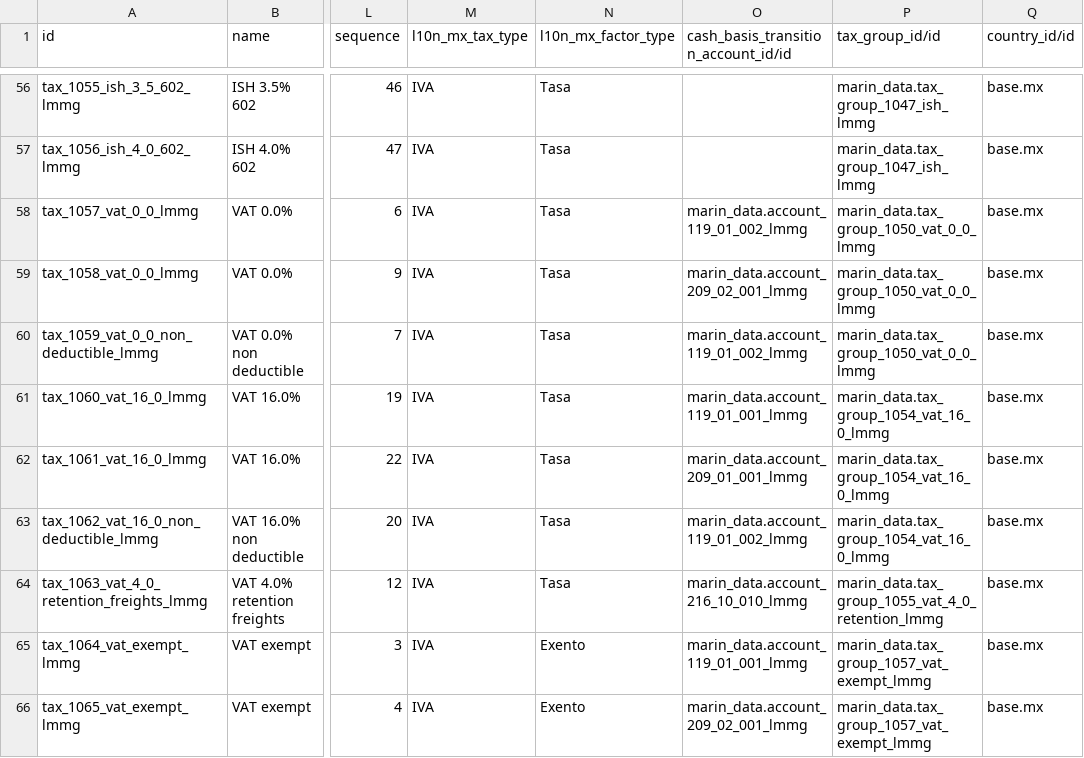
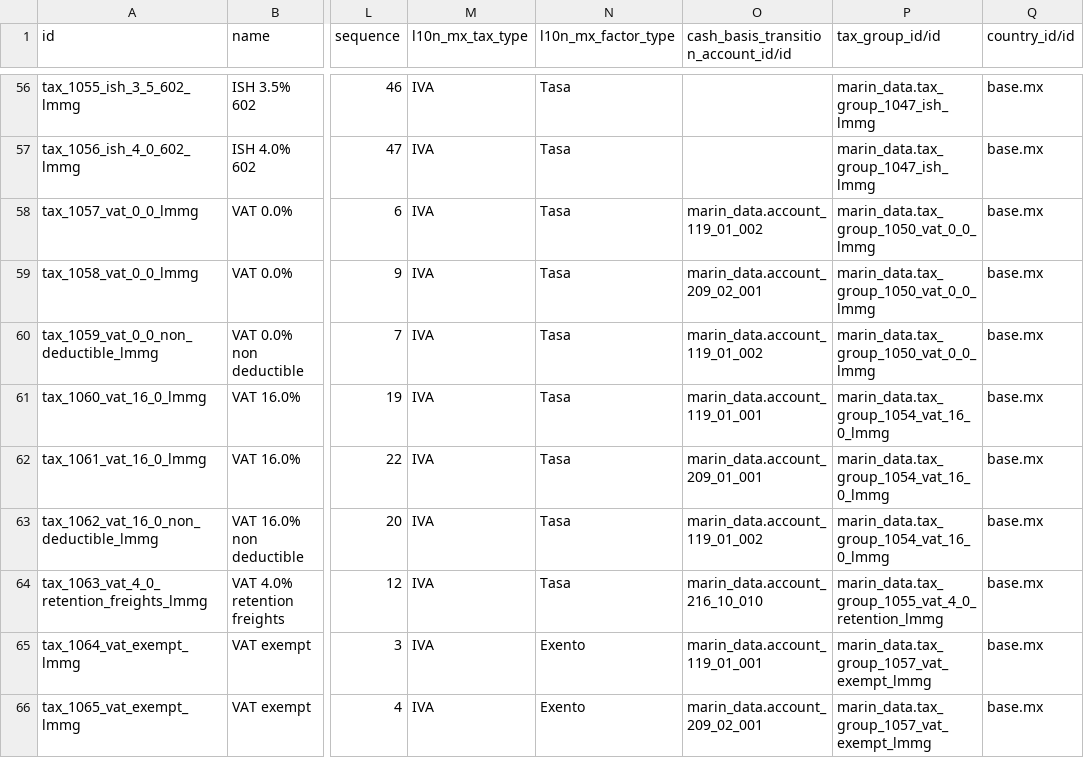
Before and after one commit to robertoCabreraAgro/addons_custom, a CSV file: marin_data/data/account.tax.csv, drawn as a sheet; only a part is shown, gaps mark what is left out; the diff covers the shown part only; the diff names each change by its address in the sheet, - before the commit and + after, or states it on an @@ line.

Commit message:
[FIX] marin_data: account.tax.csv fixed

```diff
--- a/marin_data/data/account.tax.csv
+++ b/marin_data/data/account.tax.csv
-O58: marin_data.account_119_01_002_lmmg
+O58: marin_data.account_119_01_002
-O59: marin_data.account_209_02_001_lmmg
+O59: marin_data.account_209_02_001
-O60: marin_data.account_119_01_002_lmmg
+O60: marin_data.account_119_01_002
-O61: marin_data.account_119_01_001_lmmg
+O61: marin_data.account_119_01_001
-O62: marin_data.account_209_01_001_lmmg
+O62: marin_data.account_209_01_001
-O63: marin_data.account_119_01_002_lmmg
+O63: marin_data.account_119_01_002
-O64: marin_data.account_216_10_010_lmmg
+O64: marin_data.account_216_10_010
-O65: marin_data.account_119_01_001_lmmg
+O65: marin_data.account_119_01_001
-O66: marin_data.account_209_02_001_lmmg
+O66: marin_data.account_209_02_001
```
Also changed, not shown: 41 edited cells elsewhere in this file.
